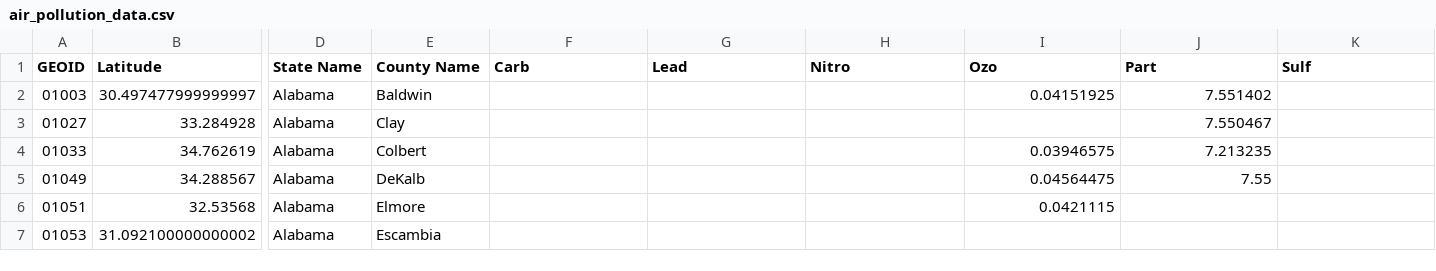
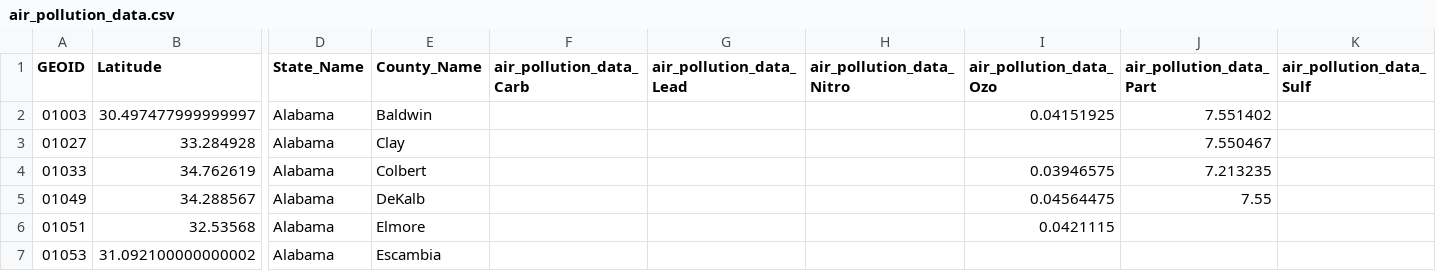
Before and after one commit to heltond/air-pollution, a CSV file: data/air_pollution_data.csv, drawn as a sheet; only a part is shown, gaps mark what is left out; the diff names each change by its address in the sheet, - before the commit and + after, or states it on an @@ line.

```diff
--- a/data/air_pollution_data.csv
+++ b/data/air_pollution_data.csv
-D1: State Name
+D1: State_Name
-E1: County Name
+E1: County_Name
-F1: Carb
+F1: air_pollution_data_Carb
-G1: Lead
+G1: air_pollution_data_Lead
-H1: Nitro
+H1: air_pollution_data_Nitro
-I1: Ozo
+I1: air_pollution_data_Ozo
-J1: Part
+J1: air_pollution_data_Part
-K1: Sulf
+K1: air_pollution_data_Sulf
```
Also changed, not shown: 5 other files.
